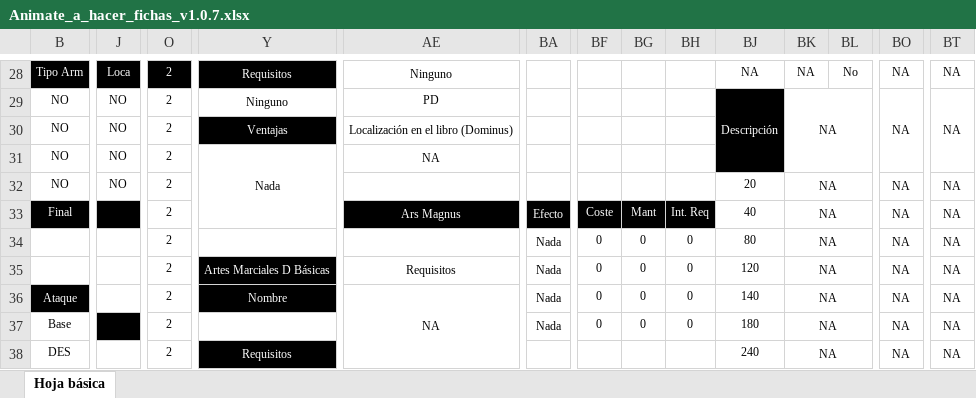
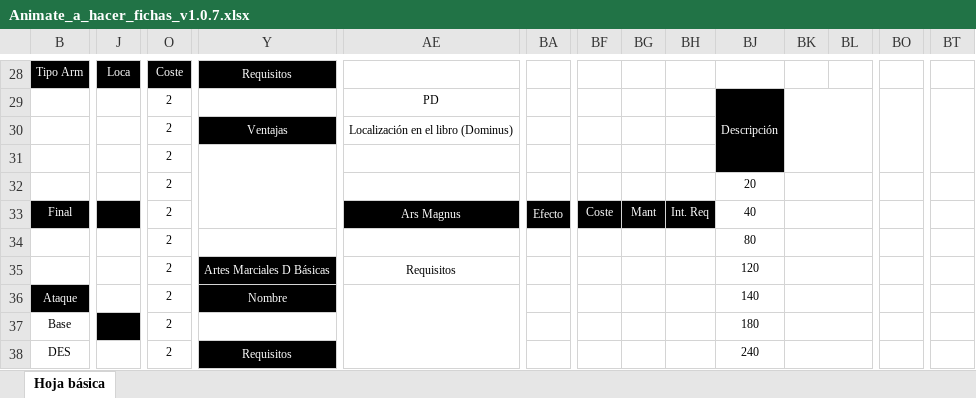
Before and after one commit to fernaper/AnimaDicer, an Excel workbook: Animate_a_hacer_fichas_v1.0.7.xlsx, sheet Hoja básica, drawn as a sheet; only a part is shown, gaps mark what is left out; values as stored, in another font and other column widths than the file's, no borders; conditional formats not drawn; the diff covers the shown part only; the diff names each change by its address in the sheet, - before the commit and + after, or states it on an @@ line.

```diff
--- a/Animate_a_hacer_fichas_v1.0.7.xlsx (sheet Hoja básica)
+++ b/Animate_a_hacer_fichas_v1.0.7.xlsx (sheet Hoja básica)
-O28: 2
+O28: Coste
-AE28: Ninguno
+AE28: (empty)
-BJ28: NA
+BJ28: (empty)
-BK28:BK29: NA
+BK28:BK29: (empty)
-BL28: No
+BL28: (empty)
-BO28:BO29: NA
+BO28:BO29: (empty)
-BT28:BT29: NA
+BT28:BT29: (empty)
-B29:B32: NO
+B29:B32: (empty)
-J29:J32: NO
+J29:J32: (empty)
-Y29: Ninguno
+Y29: (empty)
-Y31: Nada
+Y31: (empty)
-AE31: NA
+AE31: (empty)
-BK32:BK38: NA
+BK32:BK38: (empty)
-BO32:BO38: NA
+BO32:BO38: (empty)
-BT32:BT38: NA
+BT32:BT38: (empty)
-BA34:BA37: Nada
+BA34:BA37: (empty)
-BF34:BF37: 0
+BF34:BF37: (empty)
-BG34:BG37: 0
+BG34:BG37: (empty)
-BH34:BH37: 0
+BH34:BH37: (empty)
-AE36: NA
+AE36: (empty)
```
Also changed, not shown: other rows of this sheet, formulas that keep their value, hidden cells.
